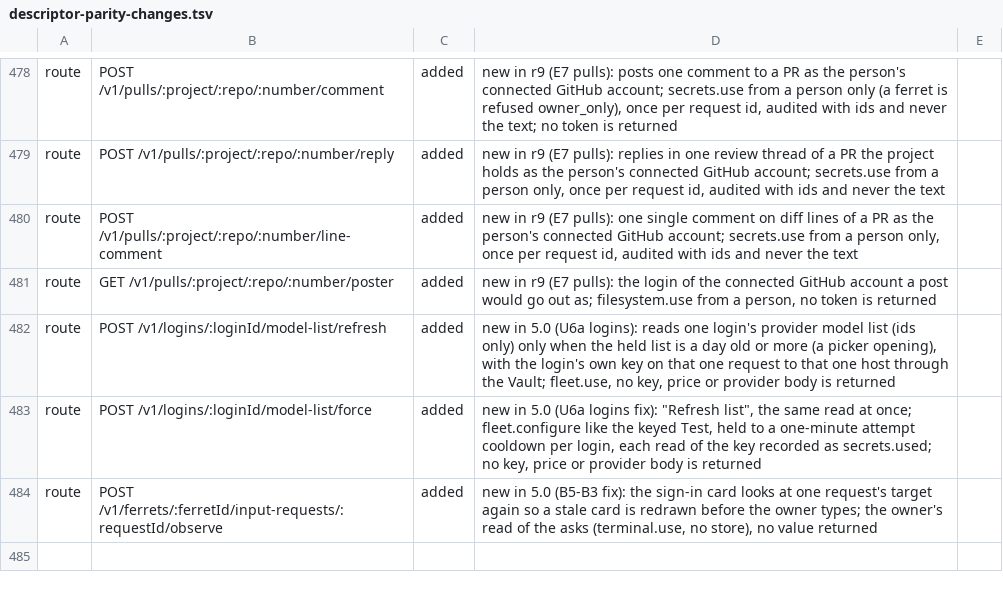
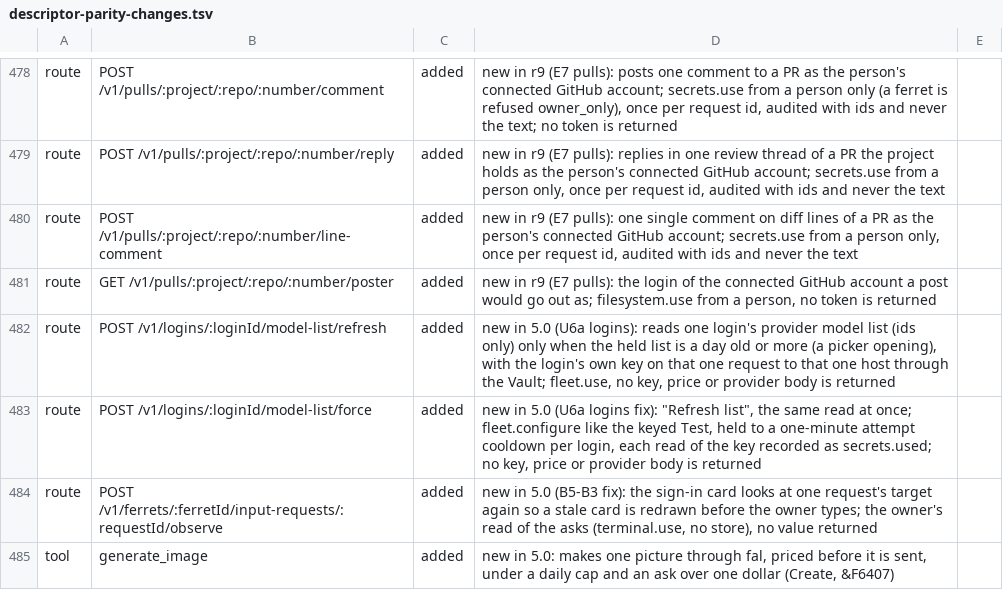
Before and after one commit to kirinnee/ferretry, a TSV file: scripts/validate/descriptor-parity-changes.tsv, drawn as a sheet; only a part is shown, gaps mark what is left out; the diff names each change by its address in the sheet, - before the commit and + after, or states it on an @@ line.

Commit message:
feat(create): generate_image through fal, priced first, under a daily cap and an ask over one dollar
Create core (unit 13 of the voice/creative plan, &F6407): the price table with a source per model and fal's own price endpoint first, a private spend ledger, the $5/day cap, and an ask over $1 through the existing Asks path (source create-spend, a blocking permission ask); the key is placed by the kernel on fal.run and api.fal.ai only.

```diff
--- a/scripts/validate/descriptor-parity-changes.tsv
+++ b/scripts/validate/descriptor-parity-changes.tsv
+row 485: tool | generate_image | added | new in 5.0: makes one picture through fal, priced before it is sent, under a daily cap and an ask over one dollar (Create, &F6407)
```
Also changed, not shown: 20 other files.
